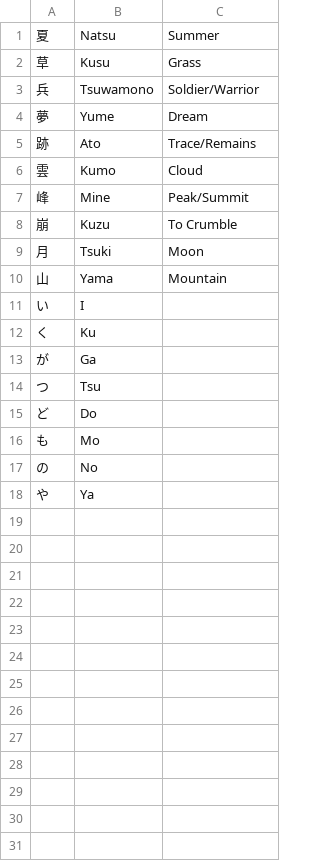
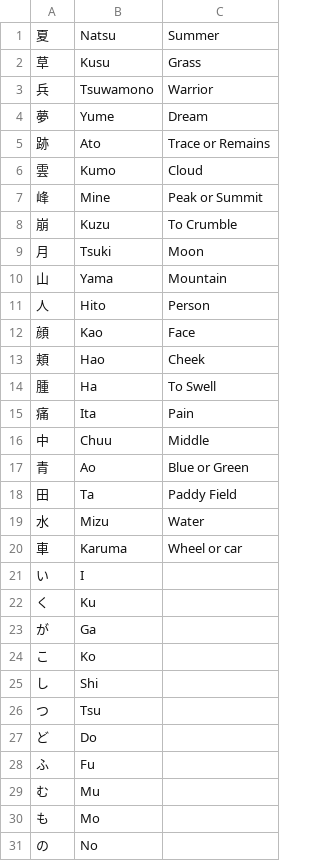
Before and after one commit to ScarletPhoenix5053/Genre-Fusion-Runner, a CSV file: Assets/Scripts/Haiku Management/Resources/Haiku Data/KanaDatabase.csv, drawn as a sheet; only a part is shown; the shorter side is filled out with more unchanged rows; the diff covers the shown part only.

```diff
--- a/Assets/Scripts/Haiku Management/Resources/Haiku Data/KanaDatabase.csv
+++ b/Assets/Scripts/Haiku Management/Resources/Haiku Data/KanaDatabase.csv
@@ -2,7 +2,7 @@
 草,Kusu,Grass
-兵,Tsuwamono,Soldier/Warrior
+兵,Tsuwamono,Warrior
 夢,Yume,Dream
-跡,Ato,Trace/Remains
+跡,Ato,Trace or Remains
 雲,Kumo,Cloud
-峰,Mine,Peak/Summit
+峰,Mine,Peak or Summit
 崩,Kuzu,To Crumble
@@ -10,2 +10,12 @@
 山,Yama,Mountain
+人,Hito,Person
+顔,Kao,Face
+頬,Hao,Cheek
+腫,Ha,To Swell
+痛,Ita,Pain
+中,Chuu,Middle
+青,Ao,Blue or Green
+田,Ta,Paddy Field
+水,Mizu,Water
+車,Karuma,Wheel or car
 い,I,
@@ -13,4 +23,8 @@
 が,Ga,
+こ,Ko,
+し,Shi,
 つ,Tsu,
 ど,Do,
+ふ,Fu,
+む,Mu,
 も,Mo,
```
Also changed, not shown: 2 added rows elsewhere in this file, Assets/Scripts/Haiku Management/Resources/Haiku Data/HaikuDatabase.csv, 4 other files.
